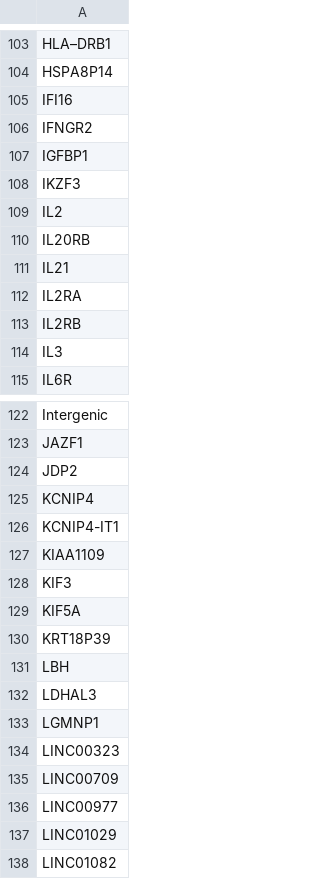
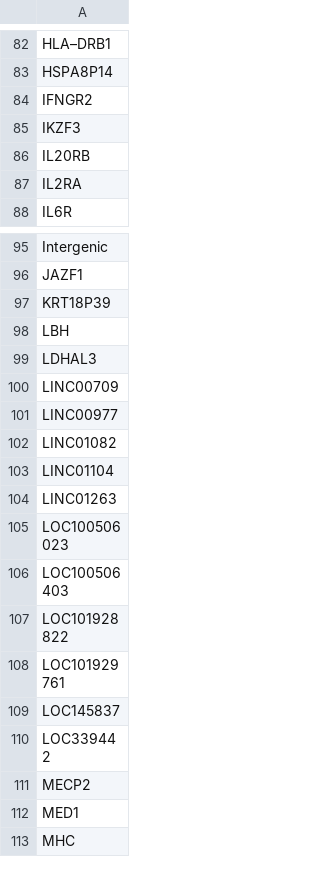
Before and after one commit to hwheeler01/GenArch, a TSV file: GenArchPaper/OTD_enrichment/gwas.RA.tsv, drawn as a sheet; only a part is shown, gaps mark what is left out; the shorter side is filled out with more unchanged rows; the diff covers the shown part only.

```diff
--- a/GenArchPaper/OTD_enrichment/gwas.RA.tsv
+++ b/GenArchPaper/OTD_enrichment/gwas.RA.tsv
@@ -104,12 +83,6 @@ HLA–DRB1
 HSPA8P14
-IFI16
 IFNGR2
-IGFBP1
 IKZF3
-IL2
 IL20RB
-IL21
 IL2RA
-IL2RB
-IL3
 IL6R
@@ -123,8 +96,2 @@ Intergenic
 JAZF1
-JDP2
-KCNIP4
-KCNIP4-IT1
-KIAA1109
-KIF3
-KIF5A
 KRT18P39
@@ -132,7 +99,4 @@ LBH
 LDHAL3
-LGMNP1
-LINC00323
 LINC00709
 LINC00977
-LINC01029
 LINC01082
```
Also changed, not shown: 49 removed rows elsewhere in this file, GenArchPaper/OTD_enrichment/gwas.BD.tsv, GenArchPaper/OTD_enrichment/gwas.CAD.tsv, 30 other files.
